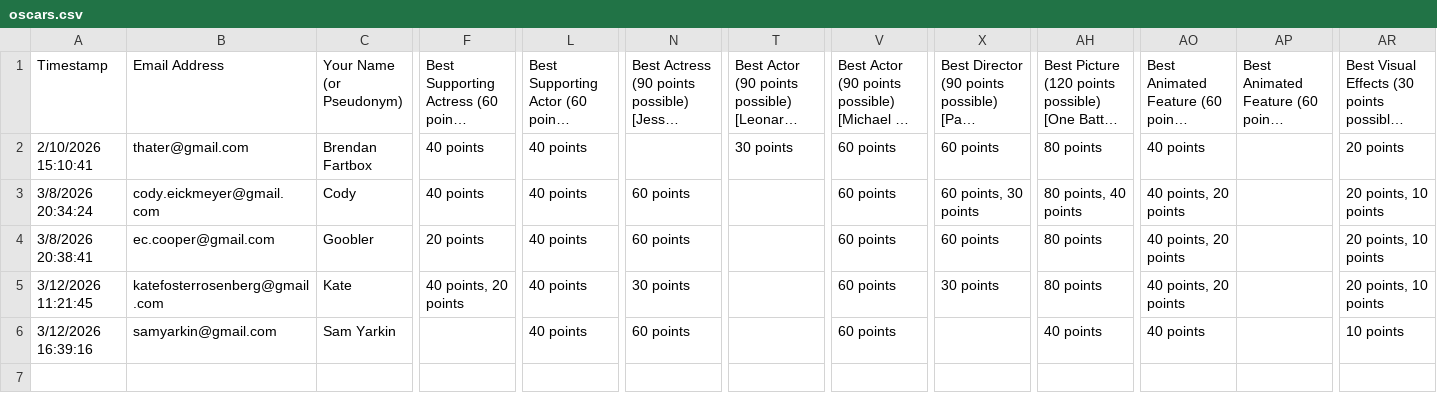
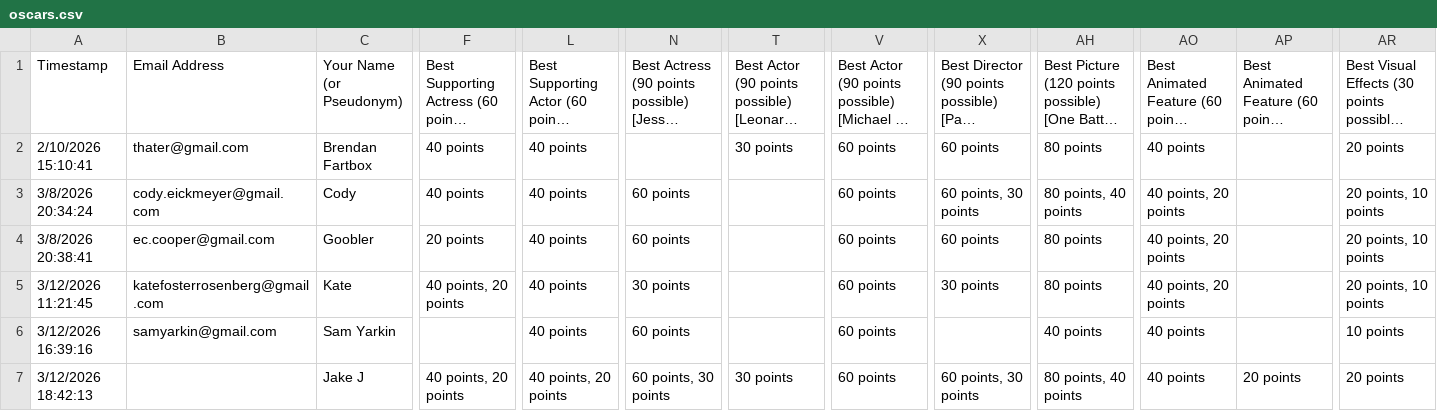
Before and after one commit to ceickmeyer/oscars, a CSV file: oscars.csv, drawn as a sheet; only a part is shown, gaps mark what is left out; long unchanged cells end in …; rows hold the shown columns only; the diff names each change by its address in the sheet, - before the commit and + after, or states it on an @@ line.

```diff
--- a/oscars.csv
+++ b/oscars.csv
+row 7: 3/12/2026 18:42:13 |  | Jake J | 40 points, 20 points | 40 points, 20 points | 60 points, 30 points | 30 points | 60 points | 60 points, 30 points | 80 points, 40 points | 40 points | 20 points | 20 points
```
Also changed, not shown: 1 other file.
